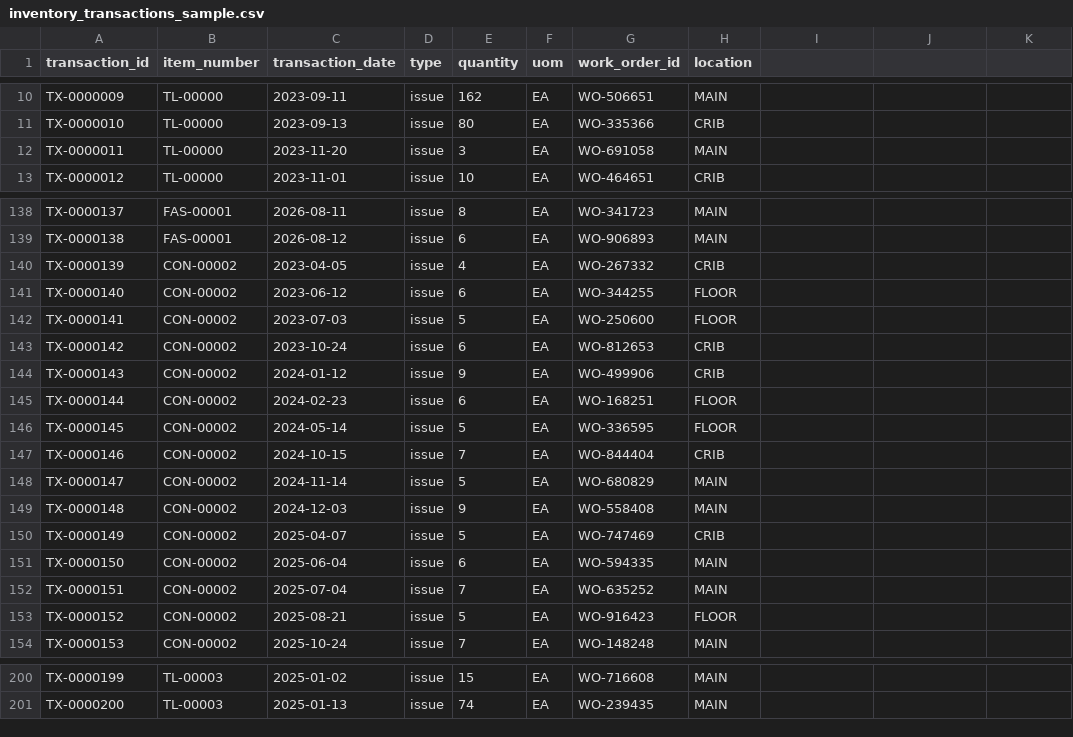
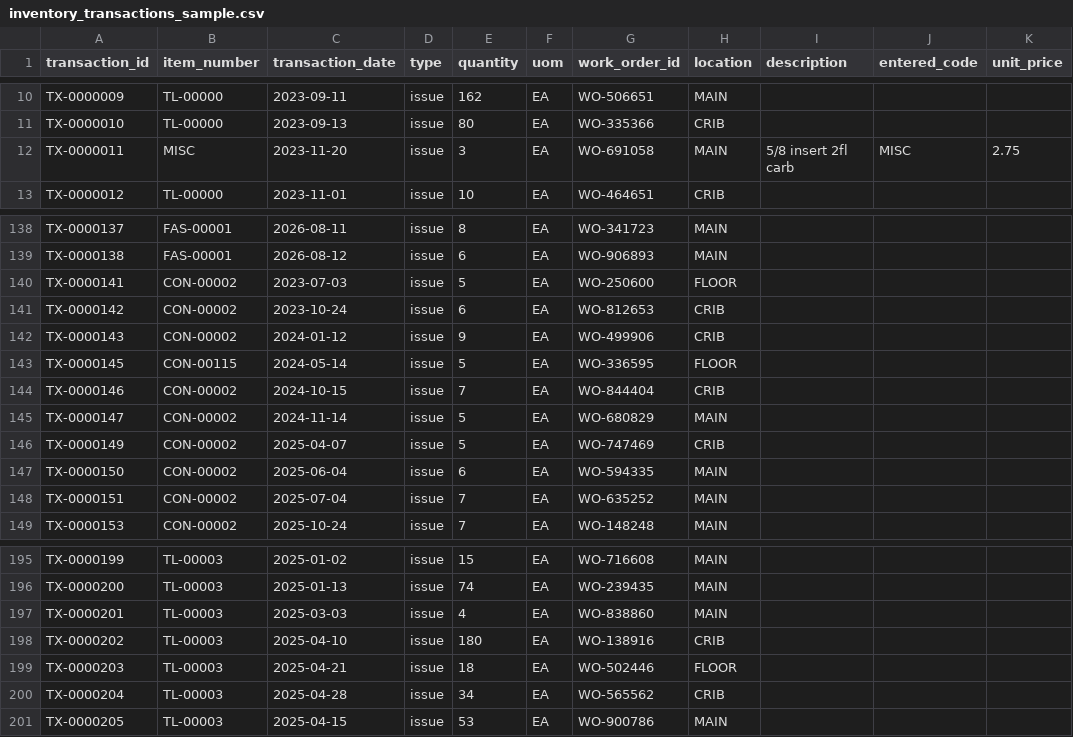
Before and after one commit to brimsystems/mfg-inventory-forecast, a CSV file: data_source/samples/erp/inventory_transactions_sample.csv, drawn as a sheet; only a part is shown, gaps mark what is left out; the diff covers the shown part only.

```diff
--- a/data_source/samples/erp/inventory_transactions_sample.csv
+++ b/data_source/samples/erp/inventory_transactions_sample.csv
@@ -1 +1 @@
-transaction_id,item_number,transaction_date,type,quantity,uom,work_order_id,location
+transaction_id,item_number,transaction_date,type,quantity,uom,work_order_id,location,description,entered_code,unit_price
@@ -12 +12 @@ TX-0000010,TL-00000,2023-09-13,issue,80,EA,WO-335366,CRIB
-TX-0000011,TL-00000,2023-11-20,issue,3,EA,WO-691058,MAIN
+TX-0000011,MISC,2023-11-20,issue,3,EA,WO-691058,MAIN,5/8 insert 2fl carb,MISC,2.75
@@ -140,2 +139,0 @@ TX-0000138,FAS-00001,2026-08-12,issue,6,EA,WO-906893,MAIN
-TX-0000139,CON-00002,2023-04-05,issue,4,EA,WO-267332,CRIB
-TX-0000140,CON-00002,2023-06-12,issue,6,EA,WO-344255,FLOOR
@@ -145,2 +143 @@ TX-0000143,CON-00002,2024-01-12,issue,9,EA,WO-499906,CRIB
-TX-0000144,CON-00002,2024-02-23,issue,6,EA,WO-168251,FLOOR
-TX-0000145,CON-00002,2024-05-14,issue,5,EA,WO-336595,FLOOR
+TX-0000145,CON-00115,2024-05-14,issue,5,EA,WO-336595,FLOOR,,,
@@ -149 +145,0 @@ TX-0000147,CON-00002,2024-11-14,issue,5,EA,WO-680829,MAIN
-TX-0000148,CON-00002,2024-12-03,issue,9,EA,WO-558408,MAIN
@@ -153 +148,0 @@ TX-0000151,CON-00002,2025-07-04,issue,7,EA,WO-635252,MAIN
-TX-0000152,CON-00002,2025-08-21,issue,5,EA,WO-916423,FLOOR
@@ -201,0 +197,5 @@ TX-0000200,TL-00003,2025-01-13,issue,74,EA,WO-239435,MAIN
+TX-0000201,TL-00003,2025-03-03,issue,4,EA,WO-838860,MAIN,,,
+TX-0000202,TL-00003,2025-04-10,issue,180,EA,WO-138916,CRIB,,,
+TX-0000203,TL-00003,2025-04-21,issue,18,EA,WO-502446,FLOOR,,,
+TX-0000204,TL-00003,2025-04-28,issue,34,EA,WO-565562,CRIB,,,
+TX-0000205,TL-00003,2025-04-15,issue,53,EA,WO-900786,MAIN,,,
```
Also changed, not shown: 41 edited cells elsewhere in this file, data_source/samples/erp/purchase_orders_sample.csv, data_source/samples/wms/cycle_counts_sample.csv, 17 other files.
